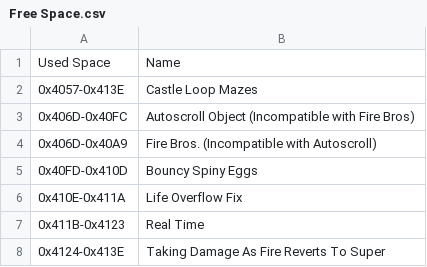
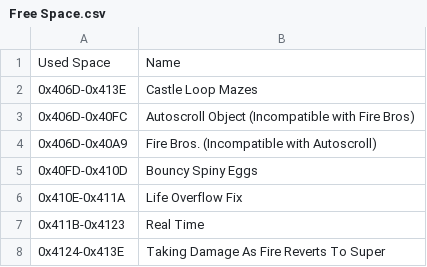
Before and after one commit to Coolcord/Level-Headed, a CSV file: SMB1/Research_Docs/Free Space.csv, drawn as a sheet.

```diff
--- a/SMB1/Research_Docs/Free Space.csv
+++ b/SMB1/Research_Docs/Free Space.csv
@@ -1,3 +1,3 @@
 Used Space,Name
-0x4057-0x413E,Castle Loop Mazes
+0x406D-0x413E,Castle Loop Mazes
 0x406D-0x40FC,Autoscroll Object (Incompatible with Fire Bros)
```
Also changed, not shown: 15 other files.
